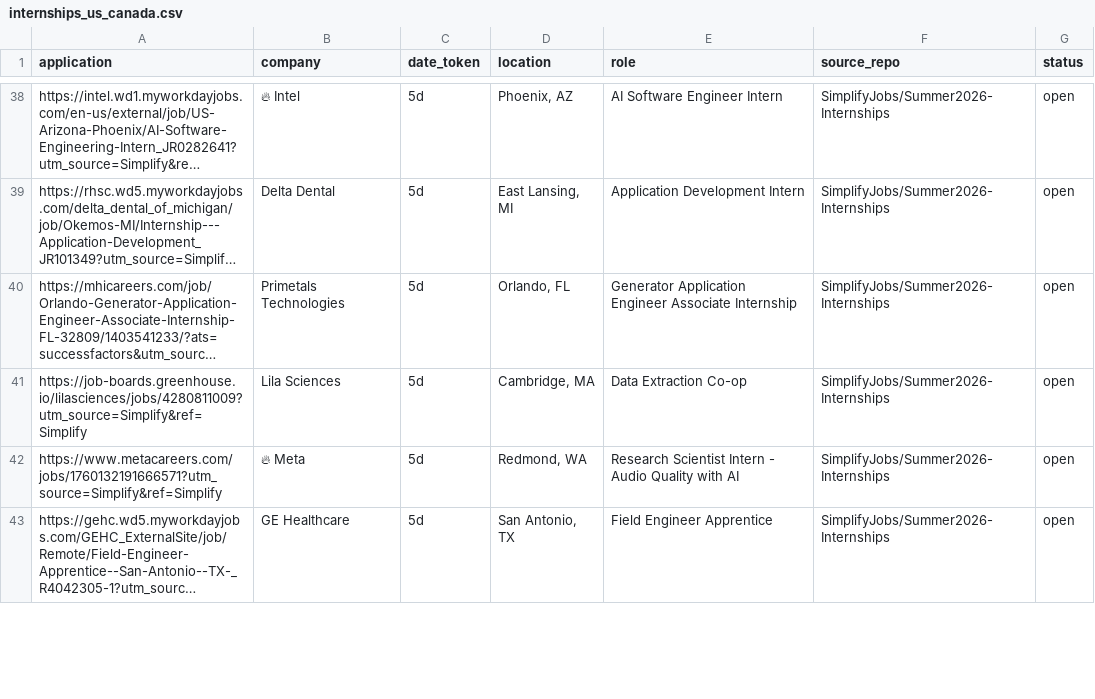
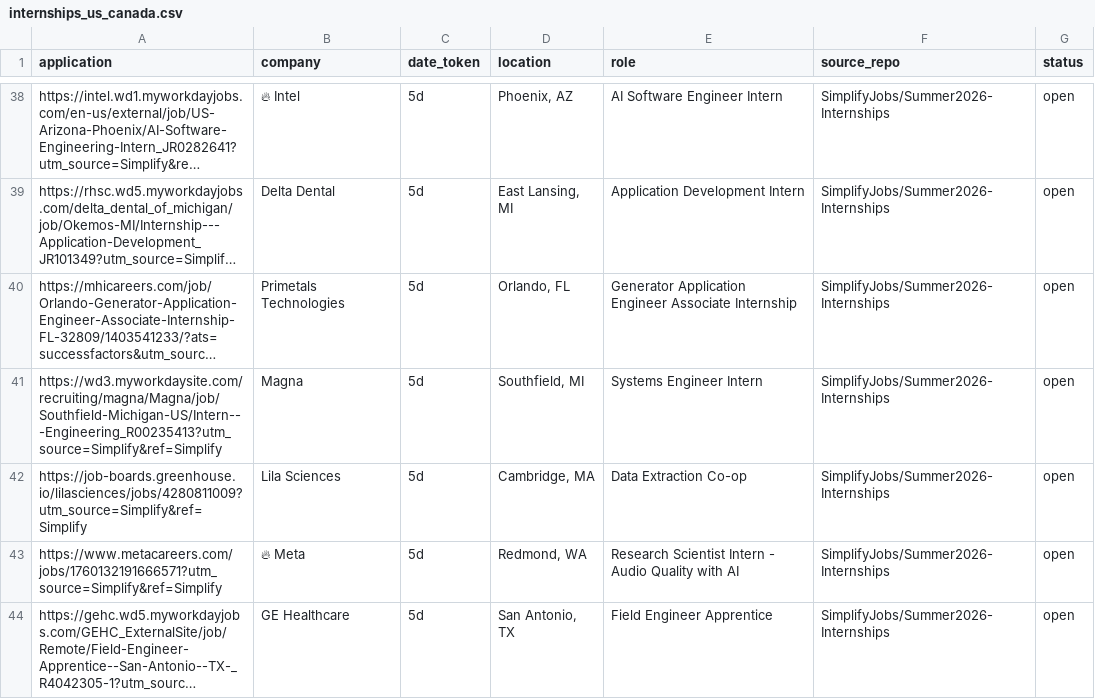
Before and after one commit to vats98754/job-fetcher, a CSV file: internships_us_canada.csv, drawn as a sheet; only a part is shown, gaps mark what is left out; long unchanged cells end in …; the diff covers the shown part only; the diff names each change by its address in the sheet, - before the commit and + after, or states it on an @@ line.

```diff
--- a/internships_us_canada.csv
+++ b/internships_us_canada.csv
+row 41: https://wd3.myworkdaysite.com/recruiting/magna/Magna/job/Southfield-Michigan-US/Intern---Engineering_R00235413?utm_source=Simplify&ref=Simplify | Magna | 5d | Southfield, MI | Systems Engineer Intern | SimplifyJobs/Summer2026-Internships | open
```
Also changed, not shown: 9 added rows, 12 removed rows and 10 edited cells elsewhere in this file.
